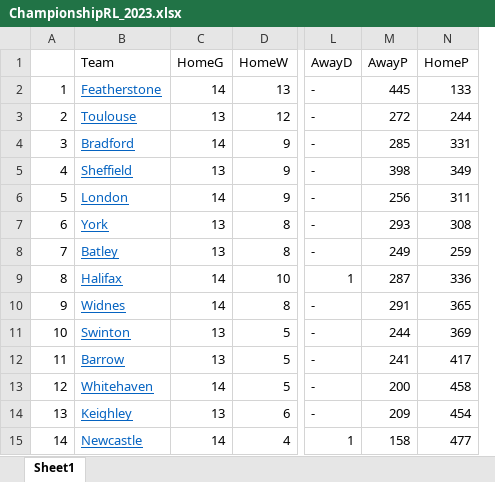
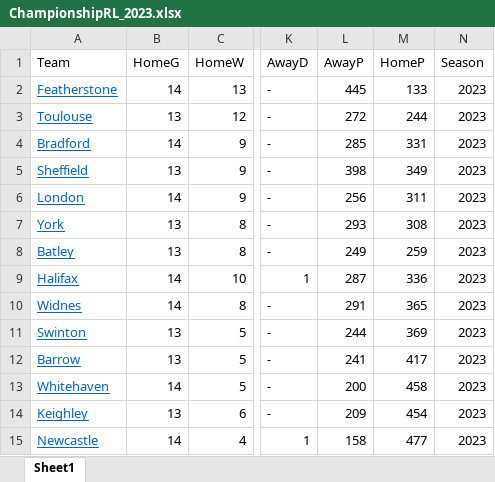
Before and after one commit to devhmars/SportsAnalyticsCourse, an Excel workbook: ChampionshipRL/data/ChampionshipRL_2023.xlsx, sheet Sheet1, drawn as a sheet; only a part is shown, gaps mark what is left out; values as stored, in another font and other column widths than the file's, no borders; removed rows and columns are numbered as before the commit, all else as after; the diff names each change by its address in the sheet, - before the commit and + after, or states it on an @@ line.

```diff
--- a/ChampionshipRL/data/ChampionshipRL_2023.xlsx (sheet Sheet1)
+++ b/ChampionshipRL/data/ChampionshipRL_2023.xlsx (sheet Sheet1)
-column A, rows 2-15: 1 | 2 | 3 | 4 | 5 | 6 | 7 | 8 | 9 | 10 | 11 | 12 | 13 | 14
+column N (Season), rows 2-15: all 2023
```
Also changed, not shown: 3 other files.
